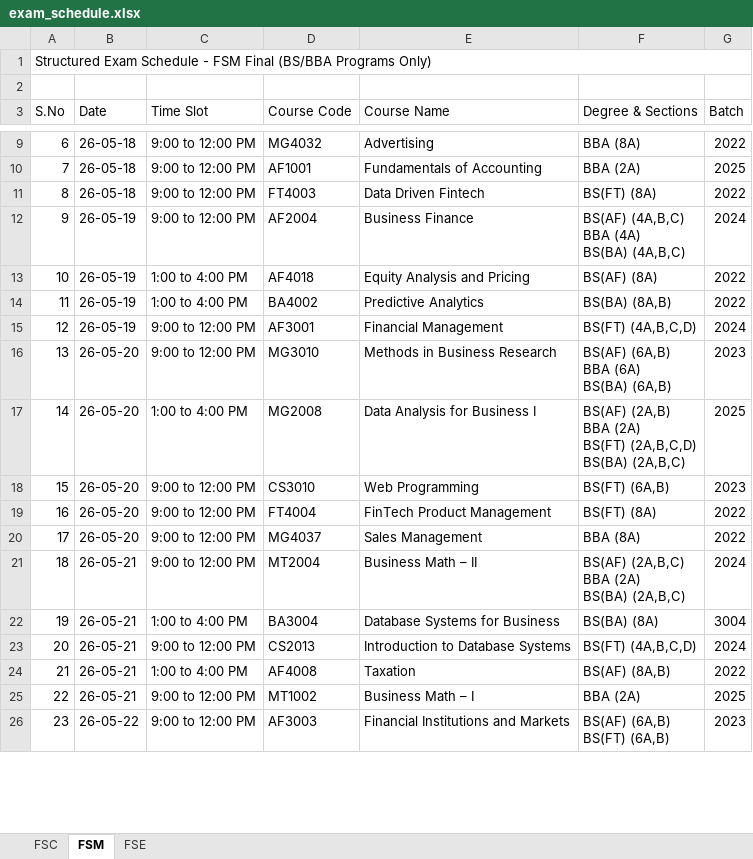
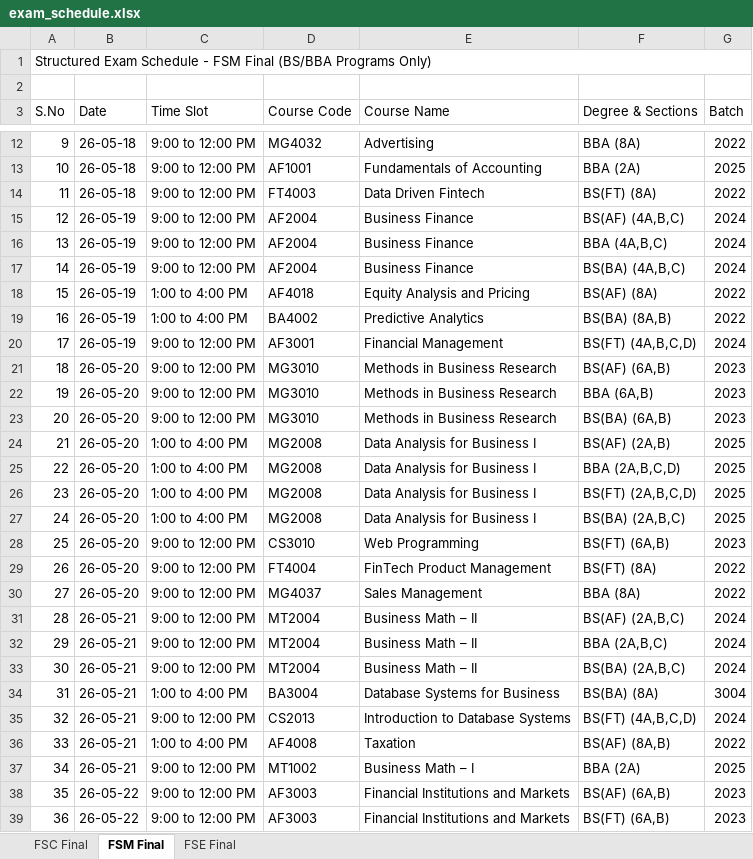
Before and after one commit to ammarasad2005/Exam-Table, an Excel workbook: exam_schedule.xlsx, sheet FSM Final, drawn as a sheet; only a part is shown, gaps mark what is left out; values as stored, in another font and other column widths than the file's, no cell formats; addresses are those after the commit; ↵ is a line break in a cell; the diff covers the shown part only; the diff names each change by its address in the sheet, - before the commit and + after, or states it on an @@ line.

```diff
--- a/exam_schedule.xlsx (sheet FSM Final)
+++ b/exam_schedule.xlsx (sheet FSM Final)
-sheet tab: FSC
+sheet tab: FSC Final
-sheet tab: FSM
+sheet tab: FSM Final
-sheet tab: FSE
+sheet tab: FSE Final
@@ column A (S.No) renumbered between rows 7 and 129 @@
-F15 (Degree & Sections): BS(AF) (4A,B,C) ↵ BBA (4A) ↵ BS(BA) (4A,B,C)
+F15 (Degree & Sections): BS(AF) (4A,B,C)
+row 16: 13 | 26-05-19 | 9:00 to 12:00 PM | AF2004 | Business Finance | BBA (4A,B,C) | 2024
+row 17: 14 | 26-05-19 | 9:00 to 12:00 PM | AF2004 | Business Finance | BS(BA) (4A,B,C) | 2024
-F21 (Degree & Sections): BS(AF) (6A,B) ↵ BBA (6A) ↵ BS(BA) (6A,B)
+F21 (Degree & Sections): BS(AF) (6A,B)
+row 22: 19 | 26-05-20 | 9:00 to 12:00 PM | MG3010 | Methods in Business Research | BBA (6A,B) | 2023
+row 23: 20 | 26-05-20 | 9:00 to 12:00 PM | MG3010 | Methods in Business Research | BS(BA) (6A,B) | 2023
+row 24: 21 | 26-05-20 | 1:00 to 4:00 PM | MG2008 | Data Analysis for Business I | BS(AF) (2A,B) | 2025
+row 25: 22 | 26-05-20 | 1:00 to 4:00 PM | MG2008 | Data Analysis for Business I | BBA (2A,B,C,D) | 2025
-F26 (Degree & Sections): BS(AF) (2A,B) ↵ BBA (2A) ↵ BS(FT) (2A,B,C,D) ↵ BS(BA) (2A,B,C)
+F26 (Degree & Sections): BS(FT) (2A,B,C,D)
+row 27: 24 | 26-05-20 | 1:00 to 4:00 PM | MG2008 | Data Analysis for Business I | BS(BA) (2A,B,C) | 2025
-F31 (Degree & Sections): BS(AF) (2A,B,C) ↵ BBA (2A) ↵ BS(BA) (2A,B,C)
+F31 (Degree & Sections): BS(AF) (2A,B,C)
+row 32: 29 | 26-05-21 | 9:00 to 12:00 PM | MT2004 | Business Math – II | BBA (2A,B,C) | 2024
+row 33: 30 | 26-05-21 | 9:00 to 12:00 PM | MT2004 | Business Math – II | BS(BA) (2A,B,C) | 2024
-F38 (Degree & Sections): BS(AF) (6A,B) ↵ BS(FT) (6A,B)
+F38 (Degree & Sections): BS(AF) (6A,B)
+row 39: 36 | 26-05-22 | 9:00 to 12:00 PM | AF3003 | Financial Institutions and Markets | BS(FT) (6A,B) | 2023
```
Also changed, not shown: 28 added rows and 30 edited cells elsewhere in this sheet, sheet FSC Final, sheet FSE Final, cell formats, 1 other file.
